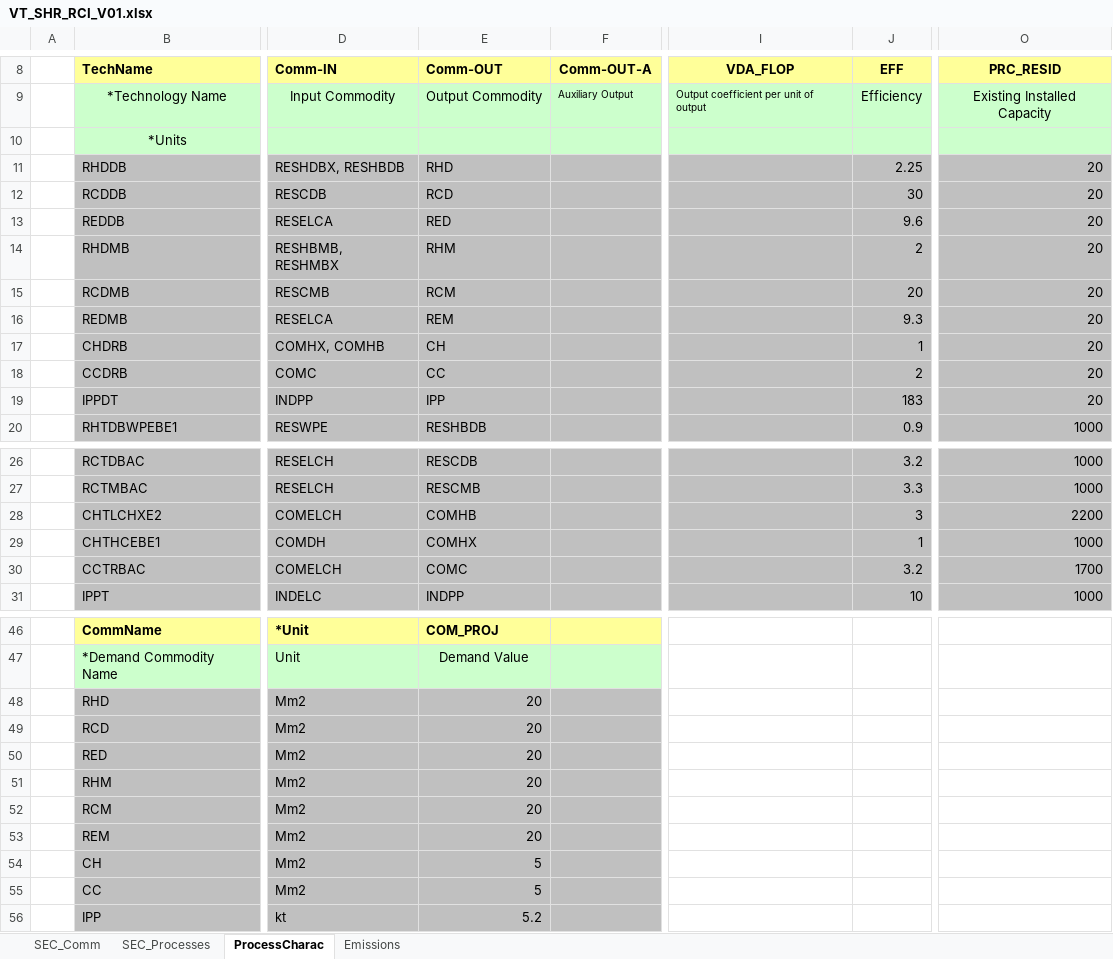
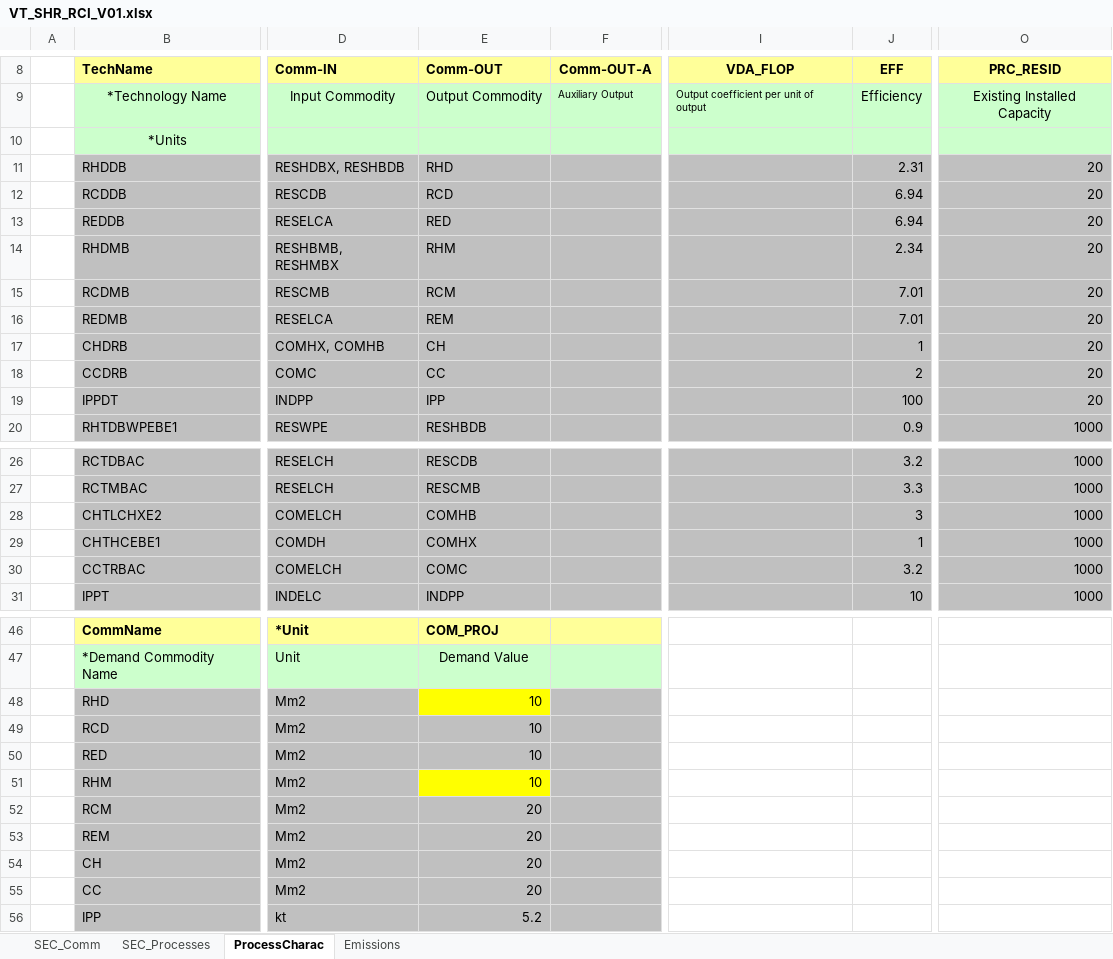
Before and after one commit to olejandro/times-shire, an Excel workbook: VT_SHR_RCI_V01.xlsx, sheet ProcessCharac, drawn as a sheet; only a part is shown, gaps mark what is left out; values as stored, in another font and other column widths than the file's, no borders; the diff names each change by its address in the sheet, - before the commit and + after, or states it on an @@ line.

Commit message:
Changed the demands, efficiencies and capacities

```diff
--- a/VT_SHR_RCI_V01.xlsx (sheet ProcessCharac)
+++ b/VT_SHR_RCI_V01.xlsx (sheet ProcessCharac)
-J11 (EFF): 2.25
+J11 (EFF): 2.31
-J12 (EFF): 30
+J12 (EFF): 6.94
-J13 (EFF): 9.6
+J13 (EFF): 6.94
-J14 (EFF): 2
+J14 (EFF): 2.34
-J15 (EFF): 20
+J15 (EFF): 7.01
-J16 (EFF): 9.3
+J16 (EFF): 7.01
-J19 (EFF): 183
+J19 (EFF): 100
-O28 (PRC_RESID): 2200
+O28 (PRC_RESID): 1000
-O30 (PRC_RESID): 1700
+O30 (PRC_RESID): 1000
-E48:E51 (Comm-OUT): 20
+E48:E51 (Comm-OUT): 10
-E48 fill: #C0C0C0
+E48 fill: #FFFF00
-E51 fill: #C0C0C0
+E51 fill: #FFFF00
-E54:E55 (Comm-OUT): 5
+E54:E55 (Comm-OUT): 20
```
